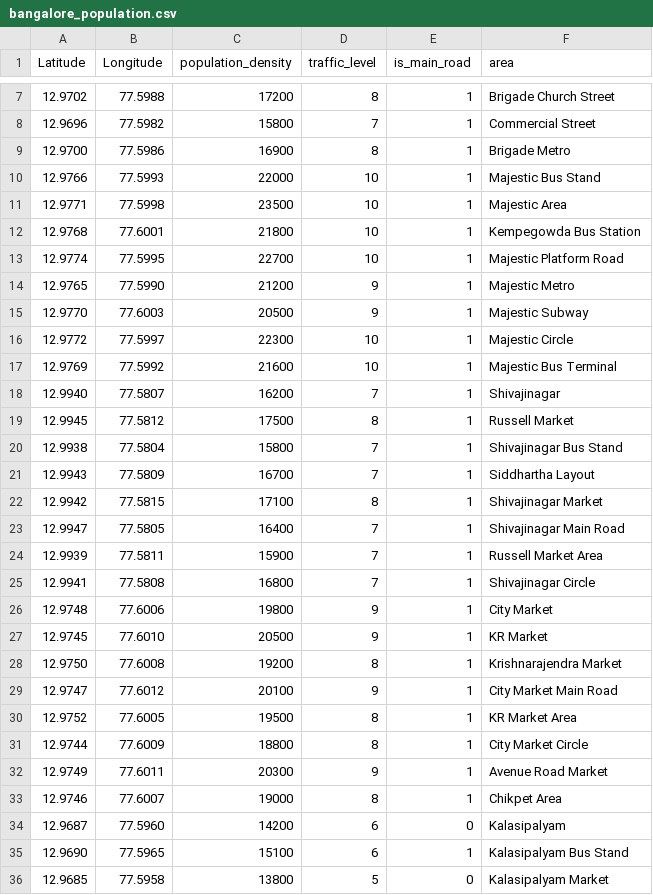
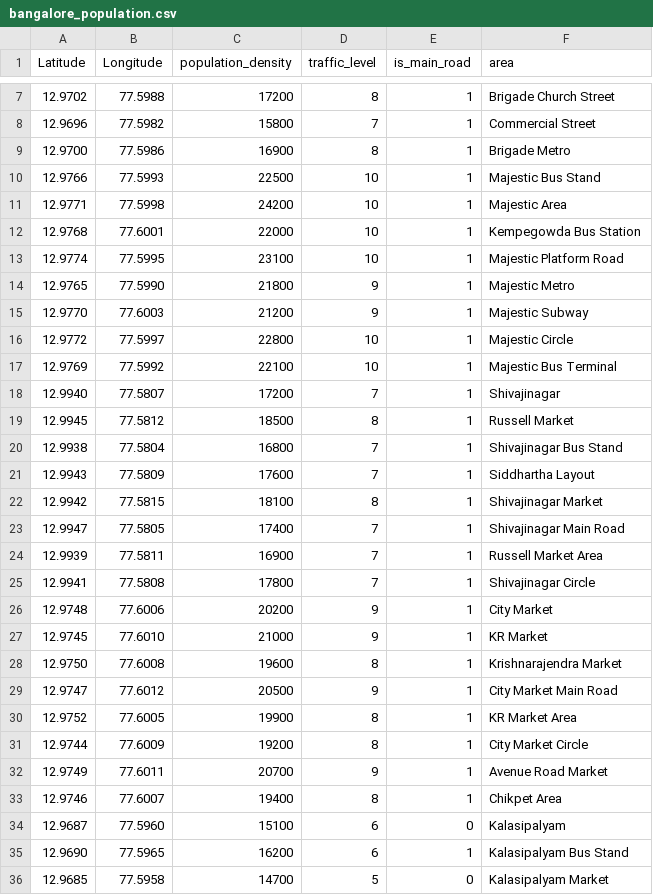
Before and after one commit to Artificialhuman74/safe-routes, a CSV file: bangalore_population.csv, drawn as a sheet; only a part is shown, gaps mark what is left out; the diff covers the shown part only.

```diff
--- a/bangalore_population.csv
+++ b/bangalore_population.csv
@@ -9,28 +9,28 @@ Latitude,Longitude,population_density,traffic_level,is_main_road,area
 12.9700,77.5986,16900,8,1,Brigade Metro
-12.9766,77.5993,22000,10,1,Majestic Bus Stand
-12.9771,77.5998,23500,10,1,Majestic Area
-12.9768,77.6001,21800,10,1,Kempegowda Bus Station
-12.9774,77.5995,22700,10,1,Majestic Platform Road
-12.9765,77.5990,21200,9,1,Majestic Metro
-12.9770,77.6003,20500,9,1,Majestic Subway
-12.9772,77.5997,22300,10,1,Majestic Circle
-12.9769,77.5992,21600,10,1,Majestic Bus Terminal
-12.9940,77.5807,16200,7,1,Shivajinagar
-12.9945,77.5812,17500,8,1,Russell Market
-12.9938,77.5804,15800,7,1,Shivajinagar Bus Stand
-12.9943,77.5809,16700,7,1,Siddhartha Layout
-12.9942,77.5815,17100,8,1,Shivajinagar Market
-12.9947,77.5805,16400,7,1,Shivajinagar Main Road
-12.9939,77.5811,15900,7,1,Russell Market Area
-12.9941,77.5808,16800,7,1,Shivajinagar Circle
-12.9748,77.6006,19800,9,1,City Market
-12.9745,77.6010,20500,9,1,KR Market
-12.9750,77.6008,19200,8,1,Krishnarajendra Market
-12.9747,77.6012,20100,9,1,City Market Main Road
-12.9752,77.6005,19500,8,1,KR Market Area
-12.9744,77.6009,18800,8,1,City Market Circle
-12.9749,77.6011,20300,9,1,Avenue Road Market
-12.9746,77.6007,19000,8,1,Chikpet Area
-12.9687,77.5960,14200,6,0,Kalasipalyam
-12.9690,77.5965,15100,6,1,Kalasipalyam Bus Stand
-12.9685,77.5958,13800,5,0,Kalasipalyam Market
+12.9766,77.5993,22500,10,1,Majestic Bus Stand
+12.9771,77.5998,24200,10,1,Majestic Area
+12.9768,77.6001,22000,10,1,Kempegowda Bus Station
+12.9774,77.5995,23100,10,1,Majestic Platform Road
+12.9765,77.5990,21800,9,1,Majestic Metro
+12.9770,77.6003,21200,9,1,Majestic Subway
+12.9772,77.5997,22800,10,1,Majestic Circle
+12.9769,77.5992,22100,10,1,Majestic Bus Terminal
+12.9940,77.5807,17200,7,1,Shivajinagar
+12.9945,77.5812,18500,8,1,Russell Market
+12.9938,77.5804,16800,7,1,Shivajinagar Bus Stand
+12.9943,77.5809,17600,7,1,Siddhartha Layout
+12.9942,77.5815,18100,8,1,Shivajinagar Market
+12.9947,77.5805,17400,7,1,Shivajinagar Main Road
+12.9939,77.5811,16900,7,1,Russell Market Area
+12.9941,77.5808,17800,7,1,Shivajinagar Circle
+12.9748,77.6006,20200,9,1,City Market
+12.9745,77.6010,21000,9,1,KR Market
+12.9750,77.6008,19600,8,1,Krishnarajendra Market
+12.9747,77.6012,20500,9,1,City Market Main Road
+12.9752,77.6005,19900,8,1,KR Market Area
+12.9744,77.6009,19200,8,1,City Market Circle
+12.9749,77.6011,20700,9,1,Avenue Road Market
+12.9746,77.6007,19400,8,1,Chikpet Area
+12.9687,77.5960,15100,6,0,Kalasipalyam
+12.9690,77.5965,16200,6,1,Kalasipalyam Bus Stand
+12.9685,77.5958,14700,5,0,Kalasipalyam Market
```
Also changed, not shown: 11 edited cells elsewhere in this file, 2 other files.
